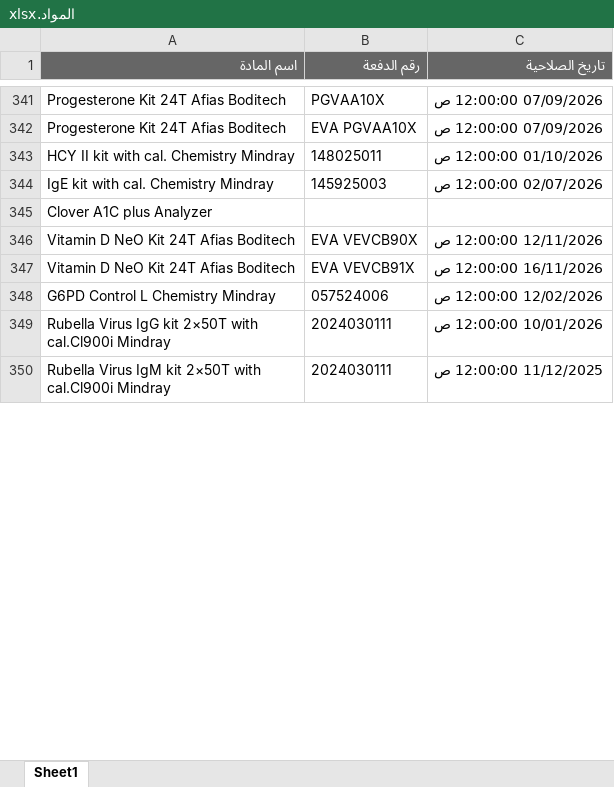
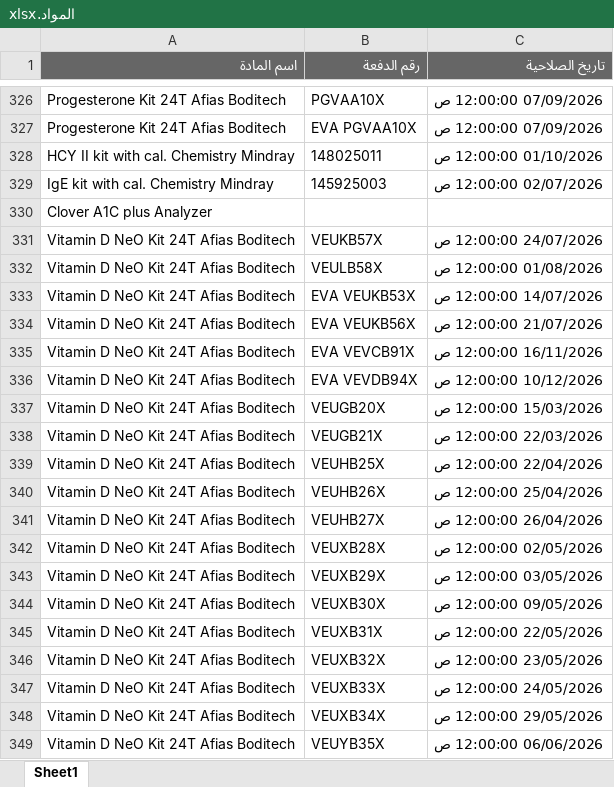
Before and after one commit to abdallawolf92/expiry-check, an Excel workbook: المواد.xlsx, sheet Sheet1, drawn as a sheet; only a part is shown, gaps mark what is left out; the shorter side is filled out with more unchanged rows; values as stored, in another font and other column widths than the file's, no borders; addresses are those after the commit; the diff covers the shown part only; the diff names each change by its address in the sheet, - before the commit and + after, or states it on an @@ line.

Commit message:
Add files via upload

```diff
--- a/المواد.xlsx (sheet Sheet1)
+++ b/المواد.xlsx (sheet Sheet1)
+row 331: Vitamin D NeO Kit 24T Afias Boditech | VEUKB57X | 24/07/2026 12:00:00 ص
+row 332: Vitamin D NeO Kit 24T Afias Boditech | VEULB58X | 01/08/2026 12:00:00 ص
+row 333: Vitamin D NeO Kit 24T Afias Boditech | EVA VEUKB53X | 14/07/2026 12:00:00 ص
-B334 (رقم الدفعة): EVA VEVCB90X
+B334 (رقم الدفعة): EVA VEUKB56X
-C334 (تاريخ الصلاحية): 12/11/2026 12:00:00 ص
+C334 (تاريخ الصلاحية): 21/07/2026 12:00:00 ص
+row 336: Vitamin D NeO Kit 24T Afias Boditech | EVA VEVDB94X | 10/12/2026 12:00:00 ص
+row 337: Vitamin D NeO Kit 24T Afias Boditech | VEUGB20X | 15/03/2026 12:00:00 ص
+row 338: Vitamin D NeO Kit 24T Afias Boditech | VEUGB21X | 22/03/2026 12:00:00 ص
+row 339: Vitamin D NeO Kit 24T Afias Boditech | VEUHB25X | 22/04/2026 12:00:00 ص
+row 340: Vitamin D NeO Kit 24T Afias Boditech | VEUHB26X | 25/04/2026 12:00:00 ص
+row 341: Vitamin D NeO Kit 24T Afias Boditech | VEUHB27X | 26/04/2026 12:00:00 ص
+row 342: Vitamin D NeO Kit 24T Afias Boditech | VEUXB28X | 02/05/2026 12:00:00 ص
+row 343: Vitamin D NeO Kit 24T Afias Boditech | VEUXB29X | 03/05/2026 12:00:00 ص
+row 344: Vitamin D NeO Kit 24T Afias Boditech | VEUXB30X | 09/05/2026 12:00:00 ص
+row 345: Vitamin D NeO Kit 24T Afias Boditech | VEUXB31X | 22/05/2026 12:00:00 ص
+row 346: Vitamin D NeO Kit 24T Afias Boditech | VEUXB32X | 23/05/2026 12:00:00 ص
+row 347: Vitamin D NeO Kit 24T Afias Boditech | VEUXB33X | 24/05/2026 12:00:00 ص
+row 348: Vitamin D NeO Kit 24T Afias Boditech | VEUXB34X | 29/05/2026 12:00:00 ص
+row 349: Vitamin D NeO Kit 24T Afias Boditech | VEUYB35X | 06/06/2026 12:00:00 ص
```
Also changed, not shown: 36 added rows, 47 removed rows and 15 edited cells elsewhere in this sheet.
